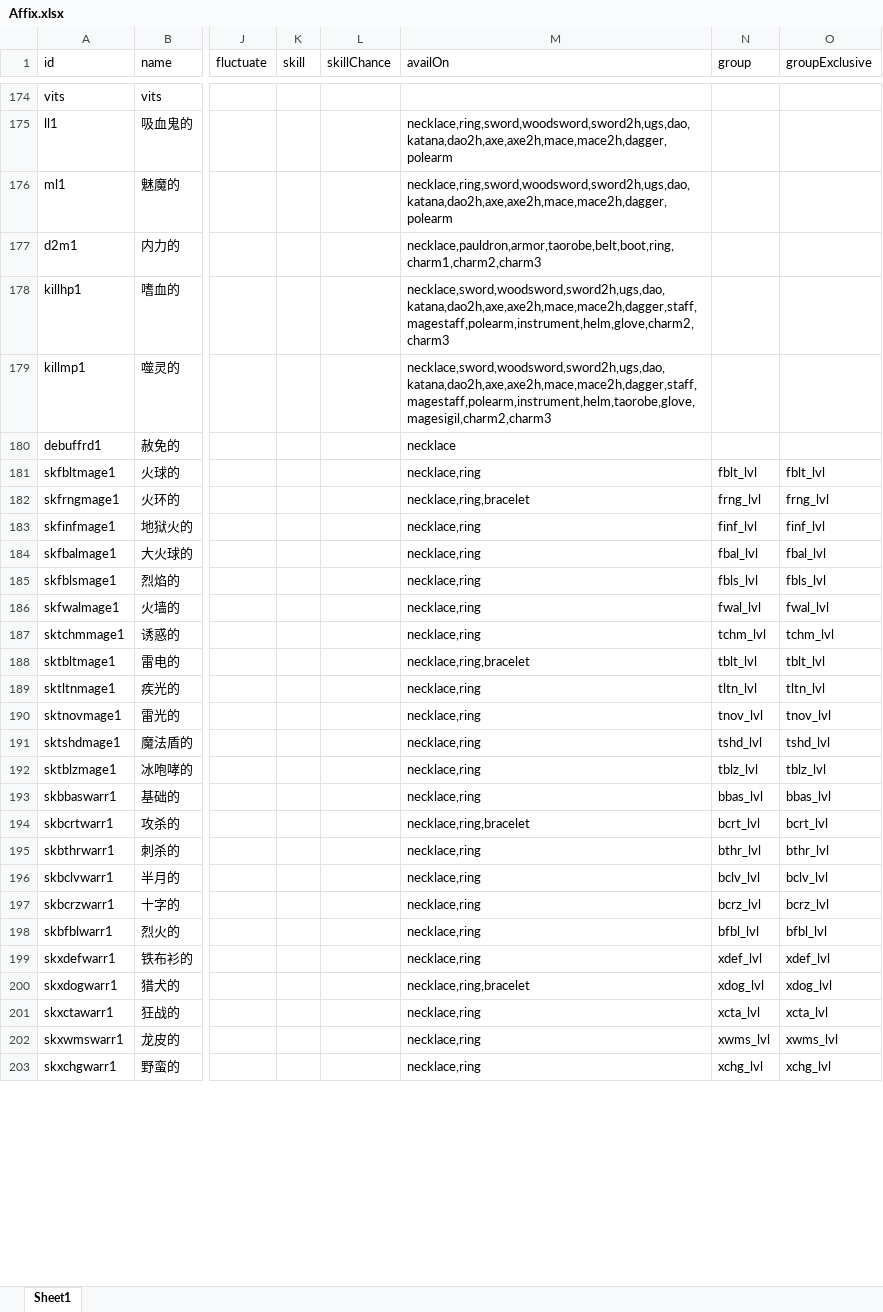
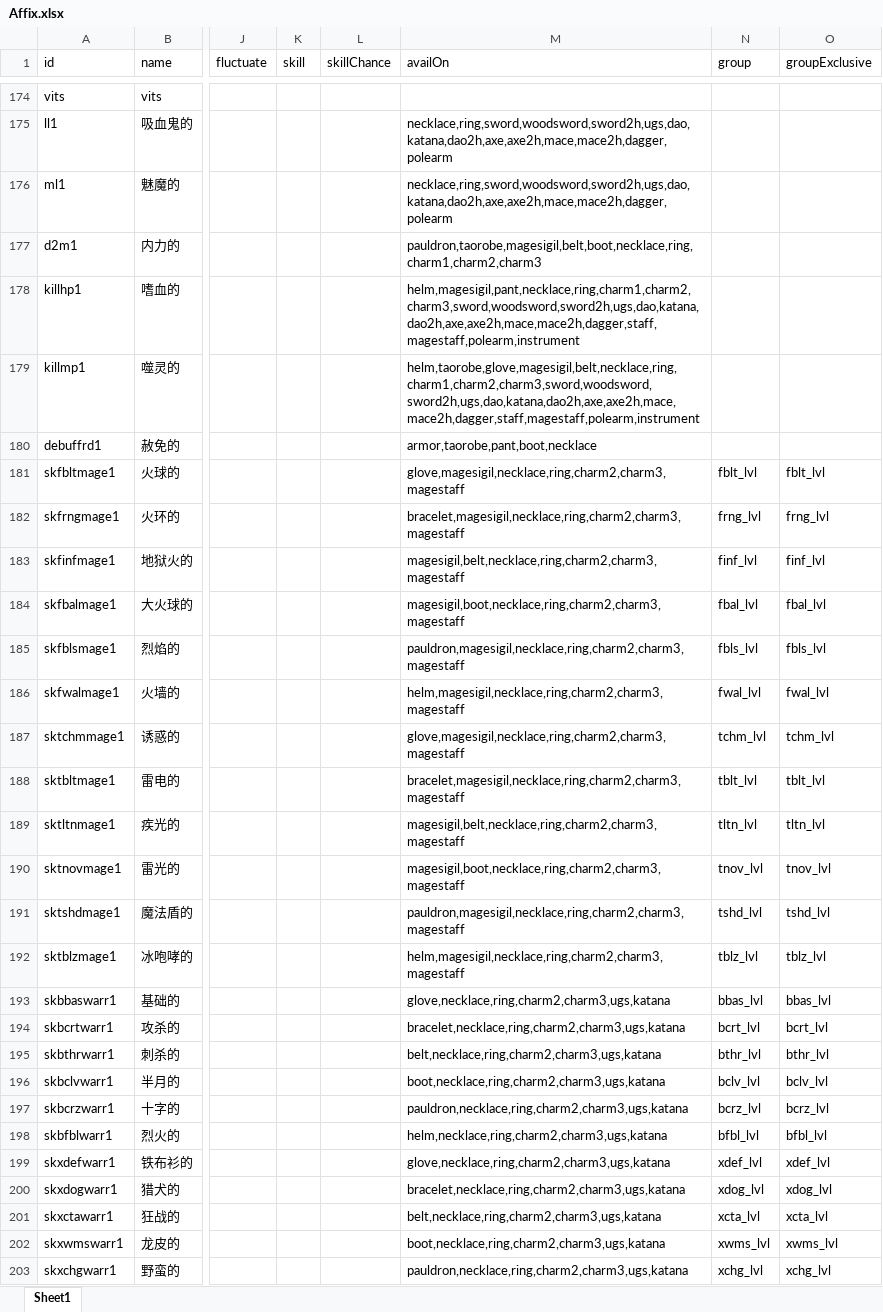
Before and after one commit to yatyricky/gvbasic-mir-remaster, an Excel workbook: configs/Affix.xlsx, sheet Sheet1, drawn as a sheet; only a part is shown, gaps mark what is left out; values as stored, in another font and other column widths than the file's, no borders; conditional formats not drawn; the diff covers the shown part only; the diff names each change by its address in the sheet, - before the commit and + after, or states it on an @@ line.

```diff
--- a/configs/Affix.xlsx (sheet Sheet1)
+++ b/configs/Affix.xlsx (sheet Sheet1)
-M177 (availOn): necklace,pauldron,armor,taorobe,belt,boot,ring,charm1,charm2,charm3
+M177 (availOn): pauldron,taorobe,magesigil,belt,boot,necklace,ring,charm1,charm2,charm3
-M178 (availOn): necklace,sword,woodsword,sword2h,ugs,dao,katana,dao2h,axe,axe2h,mace,mace2h,dagger,staff,magestaff,polearm,instrument,helm,glove,charm2,charm3
+M178 (availOn): helm,magesigil,pant,necklace,ring,charm1,charm2,charm3,sword,woodsword,sword2h,ugs,dao,katana,dao2h,axe,axe2h,mace,mace2h,dagger,staff,magestaff,polearm,instrument
-M179 (availOn): necklace,sword,woodsword,sword2h,ugs,dao,katana,dao2h,axe,axe2h,mace,mace2h,dagger,staff,magestaff,polearm,instrument,helm,taorobe,glove,magesigil,charm2,charm3
+M179 (availOn): helm,taorobe,glove,magesigil,belt,necklace,ring,charm1,charm2,charm3,sword,woodsword,sword2h,ugs,dao,katana,dao2h,axe,axe2h,mace,mace2h,dagger,staff,magestaff,polearm,instrument
-M180 (availOn): necklace
+M180 (availOn): armor,taorobe,pant,boot,necklace
-M181 (availOn): necklace,ring
+M181 (availOn): glove,magesigil,necklace,ring,charm2,charm3,magestaff
-M182 (availOn): necklace,ring,bracelet
+M182 (availOn): bracelet,magesigil,necklace,ring,charm2,charm3,magestaff
-M183 (availOn): necklace,ring
+M183 (availOn): magesigil,belt,necklace,ring,charm2,charm3,magestaff
-M184 (availOn): necklace,ring
+M184 (availOn): magesigil,boot,necklace,ring,charm2,charm3,magestaff
-M185 (availOn): necklace,ring
+M185 (availOn): pauldron,magesigil,necklace,ring,charm2,charm3,magestaff
-M186 (availOn): necklace,ring
+M186 (availOn): helm,magesigil,necklace,ring,charm2,charm3,magestaff
-M187 (availOn): necklace,ring
+M187 (availOn): glove,magesigil,necklace,ring,charm2,charm3,magestaff
-M188 (availOn): necklace,ring,bracelet
+M188 (availOn): bracelet,magesigil,necklace,ring,charm2,charm3,magestaff
-M189 (availOn): necklace,ring
+M189 (availOn): magesigil,belt,necklace,ring,charm2,charm3,magestaff
-M190 (availOn): necklace,ring
+M190 (availOn): magesigil,boot,necklace,ring,charm2,charm3,magestaff
-M191 (availOn): necklace,ring
+M191 (availOn): pauldron,magesigil,necklace,ring,charm2,charm3,magestaff
-M192 (availOn): necklace,ring
+M192 (availOn): helm,magesigil,necklace,ring,charm2,charm3,magestaff
-M193 (availOn): necklace,ring
+M193 (availOn): glove,necklace,ring,charm2,charm3,ugs,katana
-M194 (availOn): necklace,ring,bracelet
+M194 (availOn): bracelet,necklace,ring,charm2,charm3,ugs,katana
-M195 (availOn): necklace,ring
+M195 (availOn): belt,necklace,ring,charm2,charm3,ugs,katana
-M196 (availOn): necklace,ring
+M196 (availOn): boot,necklace,ring,charm2,charm3,ugs,katana
-M197 (availOn): necklace,ring
+M197 (availOn): pauldron,necklace,ring,charm2,charm3,ugs,katana
-M198 (availOn): necklace,ring
+M198 (availOn): helm,necklace,ring,charm2,charm3,ugs,katana
-M199 (availOn): necklace,ring
+M199 (availOn): glove,necklace,ring,charm2,charm3,ugs,katana
-M200 (availOn): necklace,ring,bracelet
+M200 (availOn): bracelet,necklace,ring,charm2,charm3,ugs,katana
-M201 (availOn): necklace,ring
+M201 (availOn): belt,necklace,ring,charm2,charm3,ugs,katana
-M202 (availOn): necklace,ring
+M202 (availOn): boot,necklace,ring,charm2,charm3,ugs,katana
-M203 (availOn): necklace,ring
+M203 (availOn): pauldron,necklace,ring,charm2,charm3,ugs,katana
```
Also changed, not shown: 207 edited cells elsewhere in this sheet, 7 other files.
